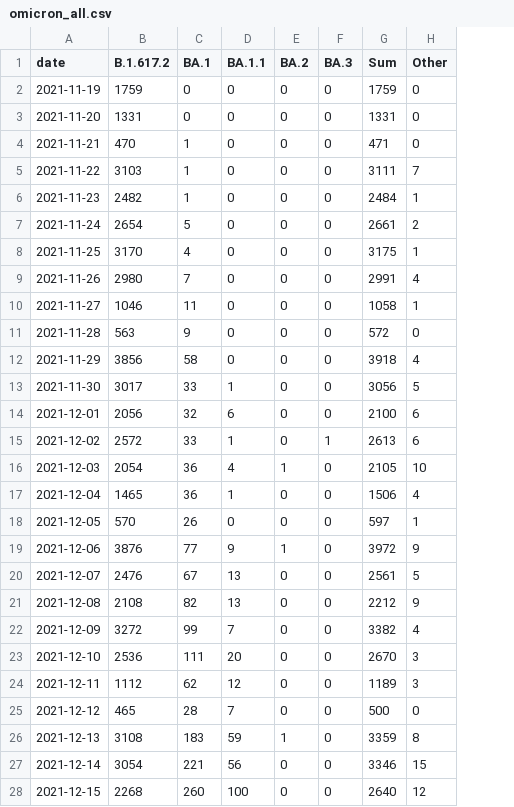
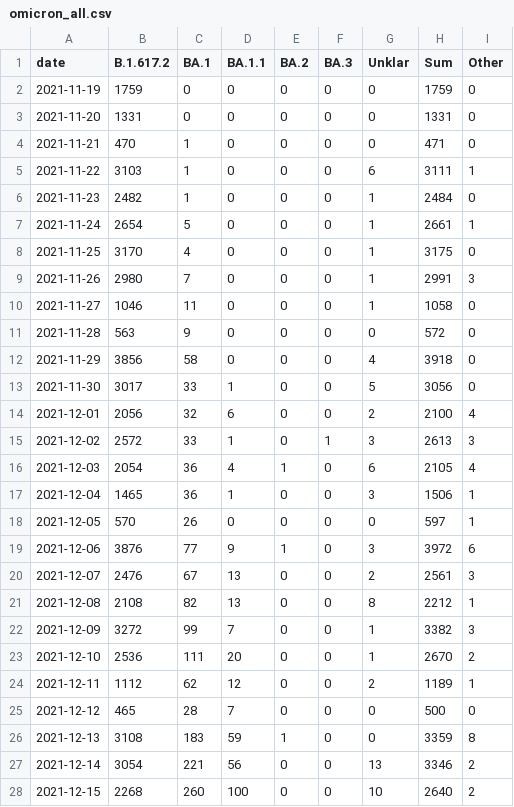
Before and after one commit to lenaschimmel/desh-data, a CSV file: data/table/omicron_all.csv, drawn as a sheet; only a part is shown; addresses are those after the commit; the diff covers the shown part only; the diff names each change by its address in the sheet, - before the commit and + after, or states it on an @@ line.

```diff
--- a/data/table/omicron_all.csv
+++ b/data/table/omicron_all.csv
+column G (Unklar), rows 2-28: 0 | 0 | 0 | 6 | 1 | 1 | 1 | 1 | 1 | 0 | 4 | 5 | 2 | 3 | 6 | 3 | 0 | 3 | 2 | 8 | 1 | 1 | 2 | 0 | 0 | 13 | 10
-I5 (Other): 7
+I5 (Other): 1
-I6 (Other): 1
+I6 (Other): 0
-I7 (Other): 2
+I7 (Other): 1
-I8 (Other): 1
+I8 (Other): 0
-I9 (Other): 4
+I9 (Other): 3
-I10 (Other): 1
+I10 (Other): 0
-I12 (Other): 4
+I12 (Other): 0
-I13 (Other): 5
+I13 (Other): 0
-I14 (Other): 6
+I14 (Other): 4
-I15 (Other): 6
+I15 (Other): 3
-I16 (Other): 10
+I16 (Other): 4
-I17 (Other): 4
+I17 (Other): 1
-I19 (Other): 9
+I19 (Other): 6
-I20 (Other): 5
+I20 (Other): 3
-I21 (Other): 9
+I21 (Other): 1
-I22 (Other): 4
+I22 (Other): 3
-I23 (Other): 3
+I23 (Other): 2
-I24 (Other): 3
+I24 (Other): 1
-I27 (Other): 15
+I27 (Other): 2
-I28 (Other): 12
+I28 (Other): 2
```
Also changed, not shown: 76 edited cells elsewhere in this file, data/table/omicron_N.csv, data/table/omicron_NX.csv, 15 other files.
